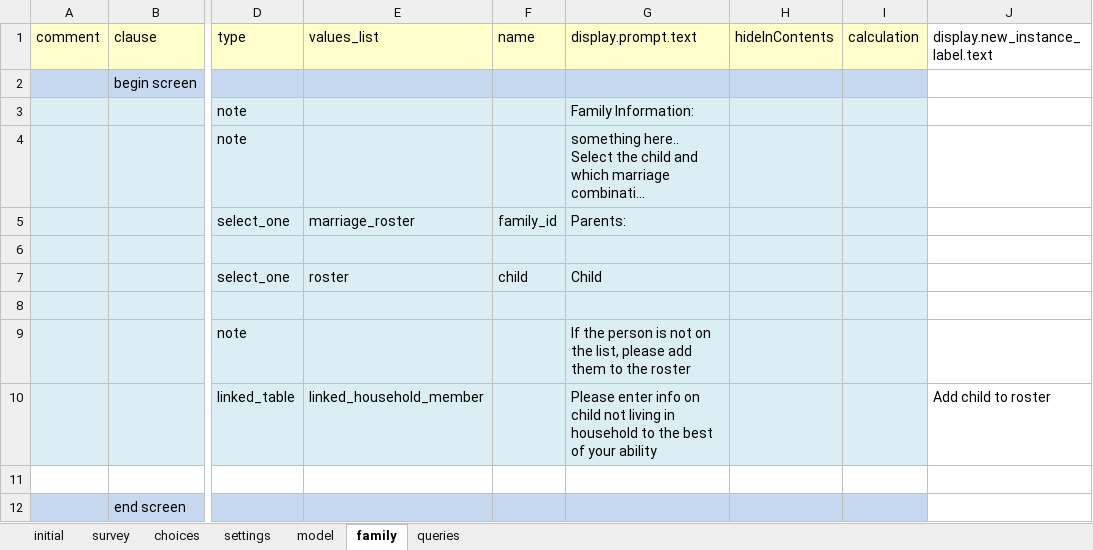
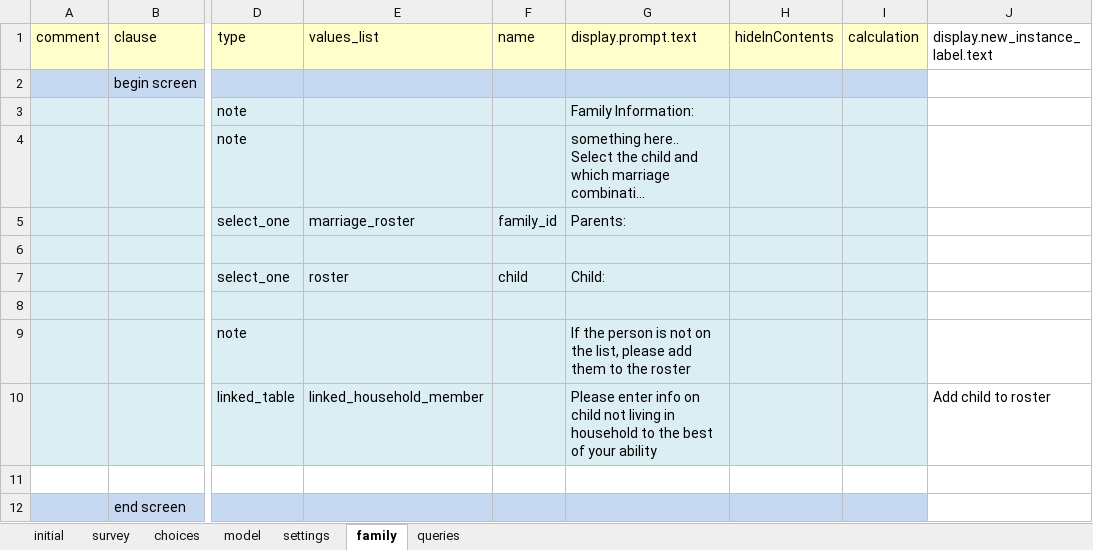
Before and after one commit to Fijian-Networks/Data-Collection, an Excel workbook: cohesionAndConflict_odkx/app/config/tables/families/forms/families/families.xlsx, sheet family, drawn as a sheet; only a part is shown, gaps mark what is left out; long unchanged cells end in …; values as stored, in another font and other column widths than the file's, no borders; the diff names each change by its address in the sheet, - before the commit and + after, or states it on an @@ line.

```diff
--- a/cohesionAndConflict_odkx/app/config/tables/families/forms/families/families.xlsx (sheet family)
+++ b/cohesionAndConflict_odkx/app/config/tables/families/forms/families/families.xlsx (sheet family)
@@ sheet tab order changed: initial | survey | choices | model | settings | family | queries @@
-G7: Child
+G7: Child:
```
Also changed, not shown: sheet model, cohesionAndConflict_odkx/app/config/tables/household_member/forms/household_member/household_member.xlsx, cohesionAndConflict_odkx/app/config/tables/marriages/forms/marriages/marriages.xlsx, 29 other files.
